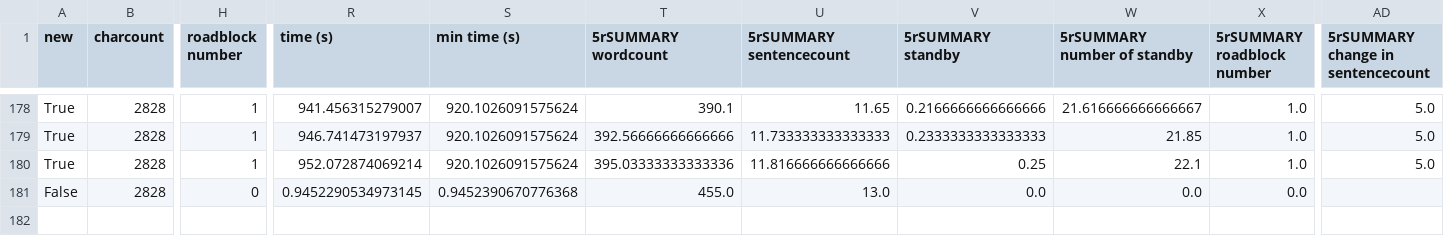
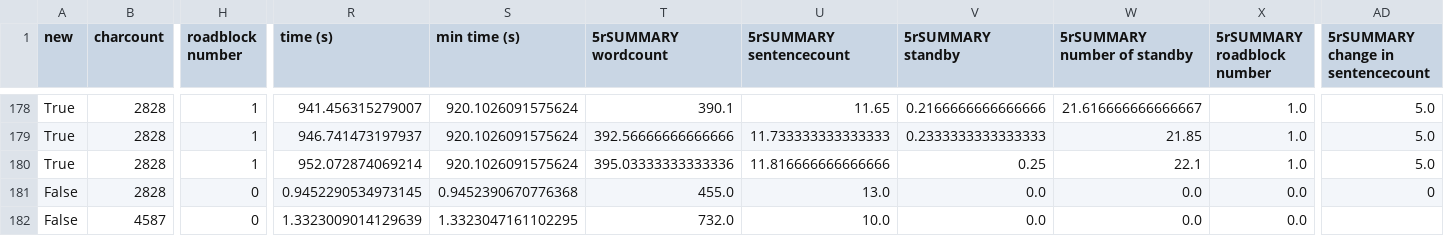
Before and after one commit to Princeton-Neurotech/Cruise, a CSV file: backend/keyboard3.csv, drawn as a sheet; only a part is shown, gaps mark what is left out; rows hold the shown columns only; the diff names each change by its address in the sheet, - before the commit and + after, or states it on an @@ line.

```diff
--- a/backend/keyboard3.csv
+++ b/backend/keyboard3.csv
-AD181: (empty)
+AD181: 0
+row 182: False | 4587 | 0 | 1.3323009014129639 | 1.3323047161102295 | 732.0 | 10.0 | 0.0 | 0.0 | 0.0
```
Also changed, not shown: 6 other files.
